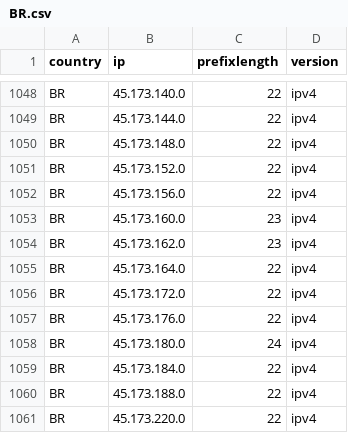
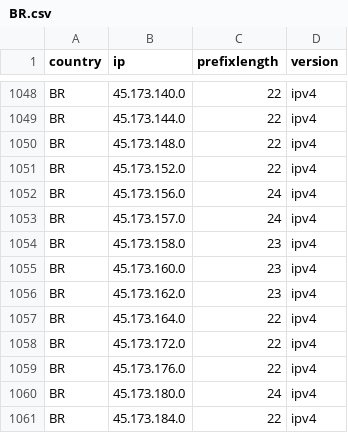
Before and after one commit to HotCakeX/Official-IANA-IP-blocks, a CSV file: CSV/IPV4/BR.csv, drawn as a sheet; only a part is shown, gaps mark what is left out; the shorter side is filled out with more unchanged rows.

```diff
--- a/CSV/IPV4/BR.csv
+++ b/CSV/IPV4/BR.csv
@@ -1051,3 +1051,5 @@ BR,45.173.148.0,22,ipv4
 BR,45.173.152.0,22,ipv4
-BR,45.173.156.0,22,ipv4
+BR,45.173.156.0,24,ipv4
+BR,45.173.157.0,24,ipv4
+BR,45.173.158.0,23,ipv4
 BR,45.173.160.0,23,ipv4
```
Also changed, not shown: CSV/IPV4/HK.csv, CSV/IPV4/RU.csv, 52 other files.
